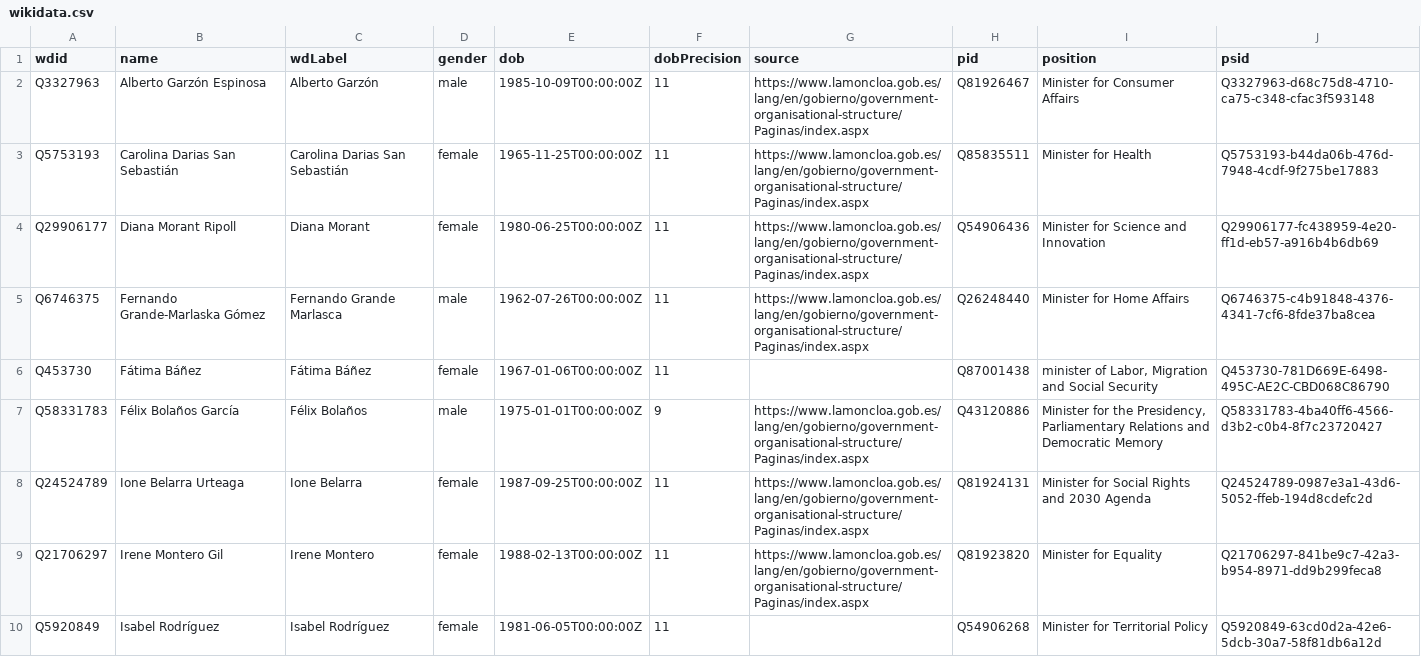
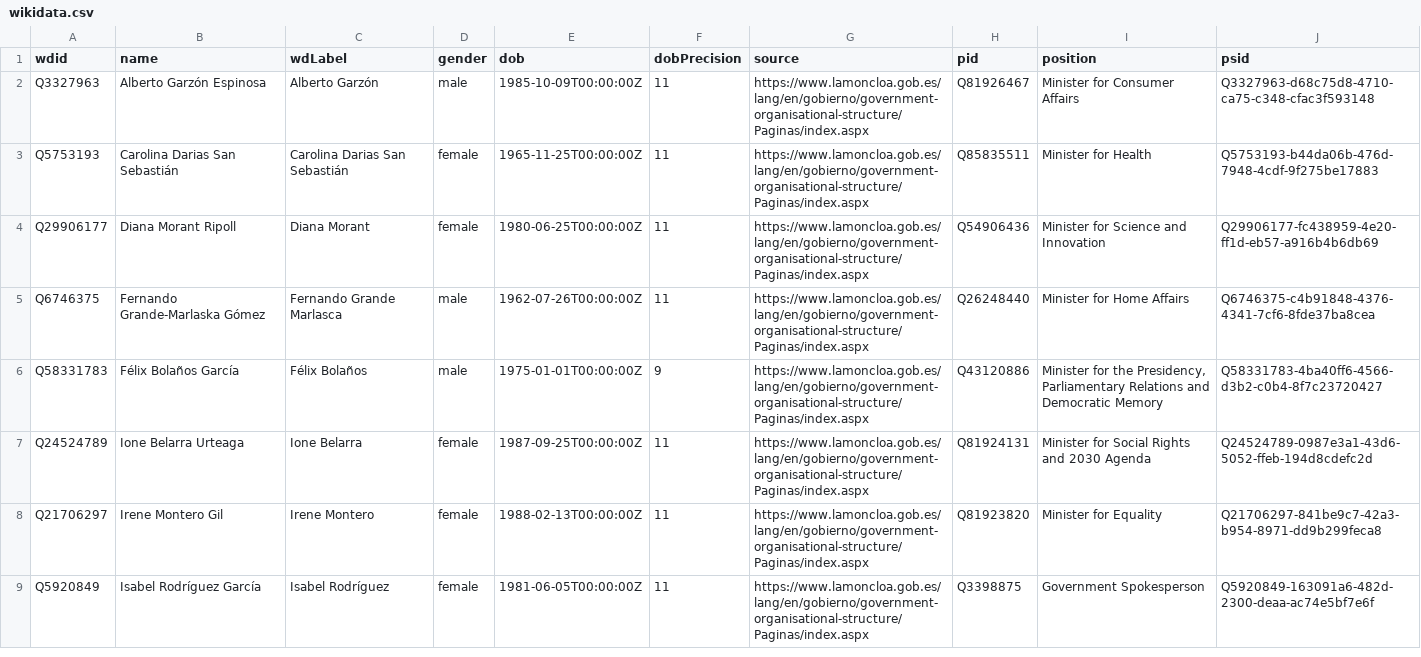
Before and after one commit to every-politician-scrapers/spain-ministers, a CSV file: data/wikidata.csv, drawn as a sheet; only a part is shown; the diff covers the shown part only.

Commit message:
refresh data

```diff
--- a/data/wikidata.csv
+++ b/data/wikidata.csv
@@ -5,3 +5,2 @@ Q29906177,Diana Morant Ripoll,Diana Morant,female,1980-06-25T00:00:00Z,11,https:
 Q6746375,Fernando Grande-Marlaska Gómez,Fernando Grande Marlasca,male,1962-07-26T00:00:00Z,11,https://www.lamoncloa.gob.es/lang/en/gobierno/government-organisational-structure/Paginas/index.aspx,Q26248440,Minister for Home Affairs,Q6746375-c4b91848-4376-4341-7cf6-8fde37ba8cea
-Q453730,Fátima Báñez,Fátima Báñez,female,1967-01-06T00:00:00Z,11,,Q87001438,"minister of Labor, Migration and Social Security",Q453730-781D669E-6498-495C-AE2C-CBD068C86790
 Q58331783,Félix Bolaños García,Félix Bolaños,male,1975-01-01T00:00:00Z,9,https://www.lamoncloa.gob.es/lang/en/gobierno/government-organisational-structure/Paginas/index.aspx,Q43120886,"Minister for the Presidency, Parliamentary Relations and Democratic Memory",Q58331783-4ba40ff6-4566-d3b2-c0b4-8f7c23720427
@@ -9,2 +8,2 @@ Q24524789,Ione Belarra Urteaga,Ione Belarra,female,1987-09-25T00:00:00Z,11,https
 Q21706297,Irene Montero Gil,Irene Montero,female,1988-02-13T00:00:00Z,11,https://www.lamoncloa.gob.es/lang/en/gobierno/government-organisational-structure/Paginas/index.aspx,Q81923820,Minister for Equality,Q21706297-841be9c7-42a3-b954-8971-dd9b299feca8
-Q5920849,Isabel Rodríguez,Isabel Rodríguez,female,1981-06-05T00:00:00Z,11,,Q54906268,Minister for Territorial Policy,Q5920849-63cd0d2a-42e6-5dcb-30a7-58f81db6a12d
+Q5920849,Isabel Rodríguez García,Isabel Rodríguez,female,1981-06-05T00:00:00Z,11,https://www.lamoncloa.gob.es/lang/en/gobierno/government-organisational-structure/Paginas/index.aspx,Q3398875,Government Spokesperson,Q5920849-163091a6-482d-2300-deaa-ac74e5bf7e6f
```
Also changed, not shown: 2 added rows, 1 removed row and 7 edited cells elsewhere in this file, 1 other file.
